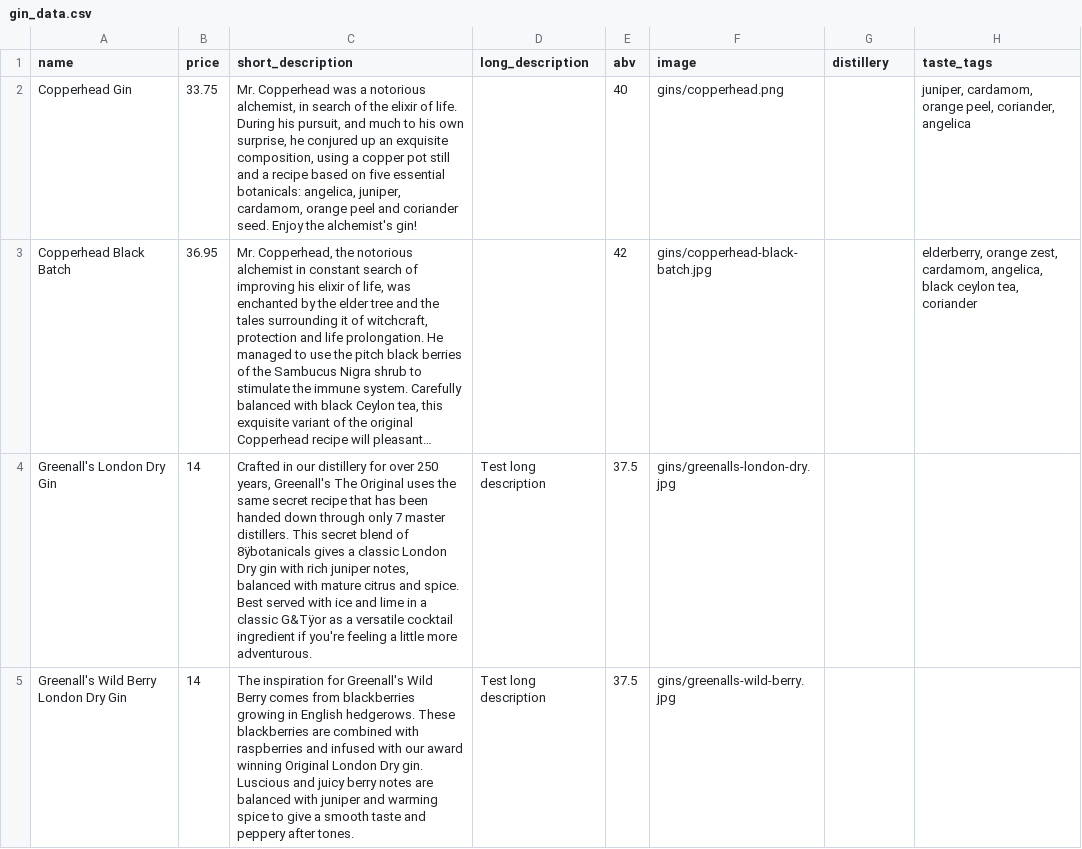
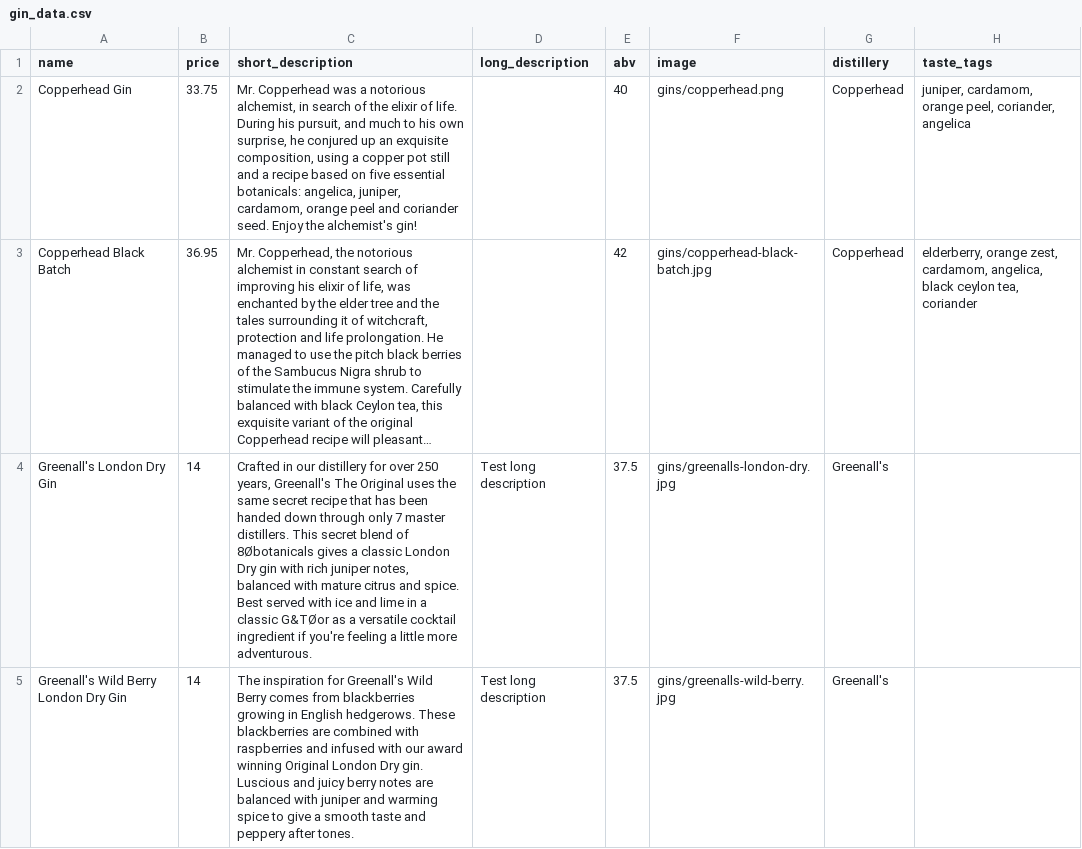
Before and after one commit to ms813/Ginthusiasm, a CSV file: gin_data.csv, drawn as a sheet; only a part is shown; long unchanged cells end in …; the diff covers the shown part only; the diff names each change by its address in the sheet, - before the commit and + after, or states it on an @@ line.

Commit message:
Updating gin_data.csv file with distilleries

```diff
--- a/gin_data.csv
+++ b/gin_data.csv
-G2:G3 (distillery): (empty)
+G2:G3 (distillery): Copperhead
-C4 (short_description): …blend of 8ÿbotanicals gives a classic London Dry gin with rich juniper notes, balanced with mature citrus and spice. Best served with ice and lime in a classic G&Tÿor as a…
+C4 (short_description): …blend of 8Øbotanicals gives a classic London Dry gin with rich juniper notes, balanced with mature citrus and spice. Best served with ice and lime in a classic G&TØor as a…
-G4:G5 (distillery): (empty)
+G4:G5 (distillery): Greenall's
```
Also changed, not shown: 11 edited cells elsewhere in this file.
